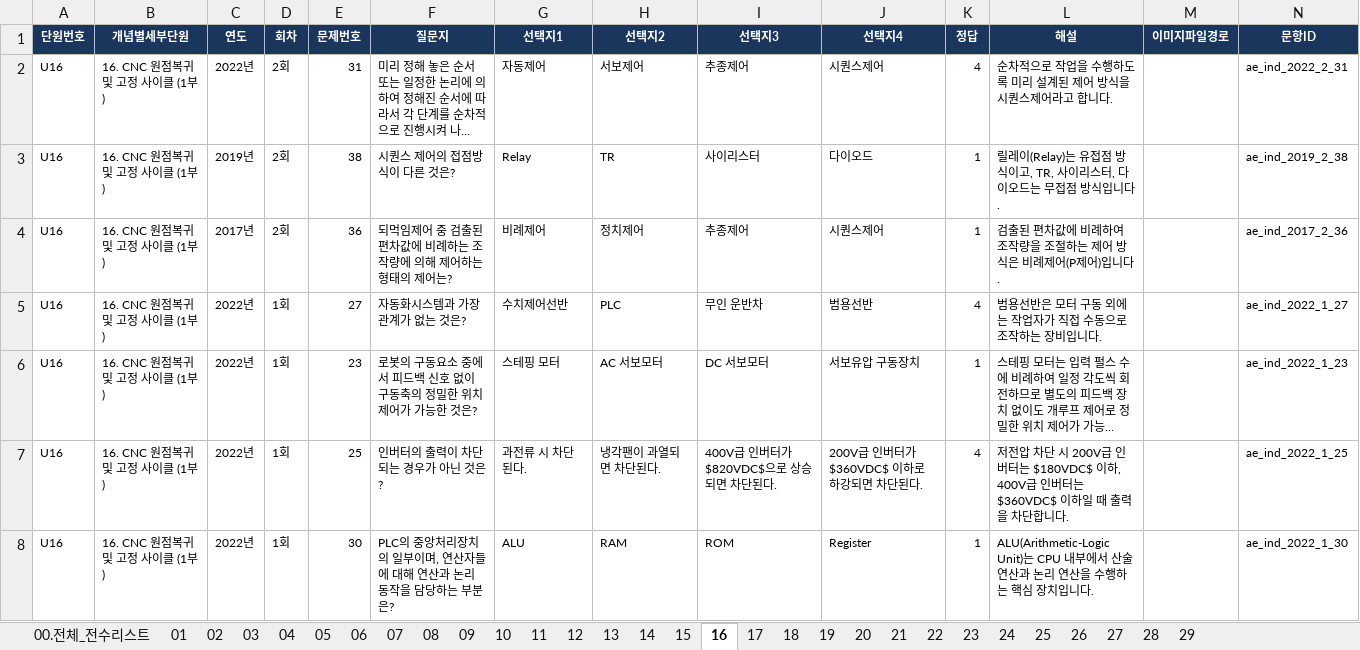
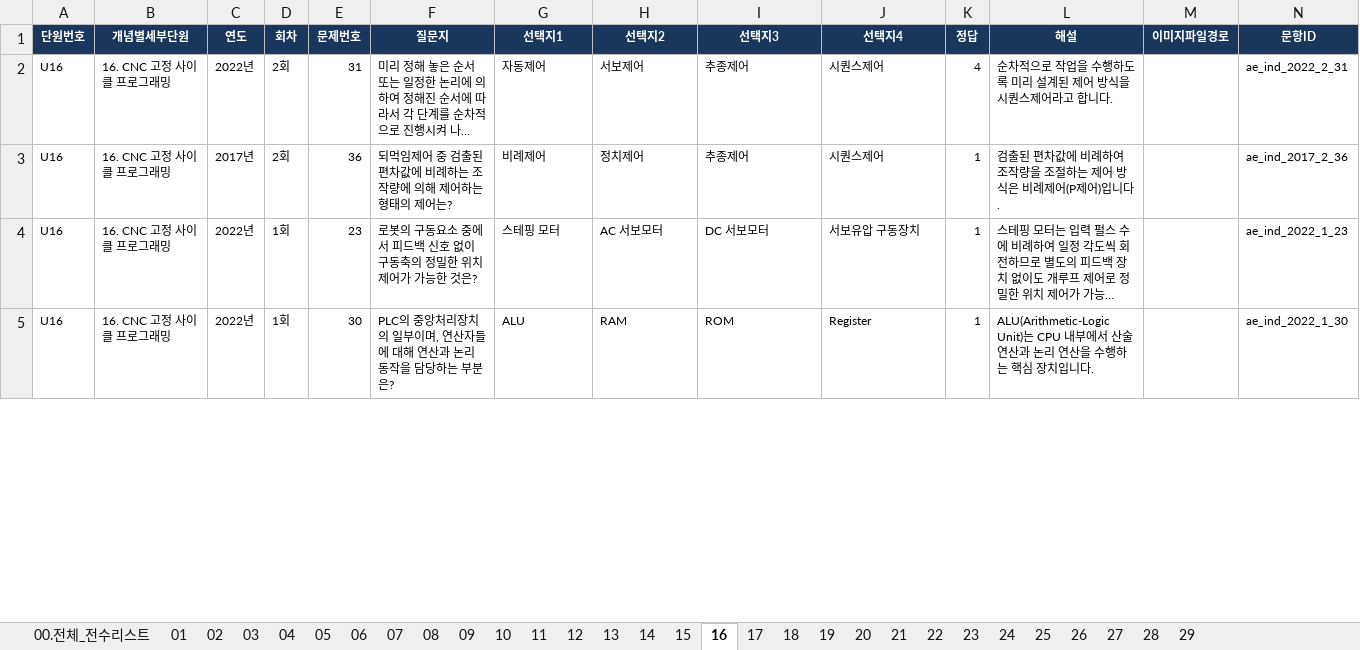
Before and after one commit to gapbbong/Dugigo, an Excel workbook: client/src/data/자동화설비산업기사/자동화설비산업기사_기출문제_전수리스트.xlsx, sheet 16, drawn as a sheet; only a part is shown; long unchanged cells end in …; values as stored, in another font and other column widths than the file's, no borders; removed rows and columns are numbered as before the commit, all else as after; the diff covers the shown part only; the diff names each change by its address in the sheet, - before the commit and + after, or states it on an @@ line.

```diff
--- a/client/src/data/자동화설비산업기사/자동화설비산업기사_기출문제_전수리스트.xlsx (sheet 16)
+++ b/client/src/data/자동화설비산업기사/자동화설비산업기사_기출문제_전수리스트.xlsx (sheet 16)
-B2 (개념별세부단원): 16. CNC 원점복귀 및 고정 사이클 (1부)
+B2 (개념별세부단원): 16. CNC 고정 사이클 프로그래밍
-row 3: U16 | 16. CNC 원점복귀 및 고정 사이클 (1부) | 2019년 | 2회 | 38 | 시퀀스 제어의 접점방식이 다른 것은? | Relay | TR | 사이리스터 | 다이오드 | 1 | 릴레이(Relay)는 유접점 방식이고, TR, 사이리스터, 다이오드는 무접점 방식입니다. |  | ae_ind_2019_2_38
-B3 (개념별세부단원): 16. CNC 원점복귀 및 고정 사이클 (1부)
+B3 (개념별세부단원): 16. CNC 고정 사이클 프로그래밍
-row 5: U16 | 16. CNC 원점복귀 및 고정 사이클 (1부) | 2022년 | 1회 | 27 | 자동화시스템과 가장 관계가 없는 것은? | 수치제어선반 | PLC | 무인 운반차 | 범용선반 | 4 | 범용선반은 모터 구동 외에는 작업자가 직접 수동으로 조작하는 장비입니다. |  | ae_ind_2022_1_27
-B4 (개념별세부단원): 16. CNC 원점복귀 및 고정 사이클 (1부)
+B4 (개념별세부단원): 16. CNC 고정 사이클 프로그래밍
-row 7: U16 | 16. CNC 원점복귀 및 고정 사이클 (1부) | 2022년 | 1회 | 25 | 인버터의 출력이 차단되는 경우가 아닌 것은? | 과전류 시 차단된다. | 냉각팬이 과열되면 차단된다. | 400V급 인버터가 $820VDC$으로 상승되면 차단된다. | 200V급 인버터가 $360VDC$ 이하로 하강되면 차단된다. | 4 | 저전압 차단 시 200V급 인버터는 $180VDC$ 이하, 400V급 인버터는 $360VDC$ 이하일 때 출력을 차단합니다. |  | ae_ind_2022_1_25
-B5 (개념별세부단원): 16. CNC 원점복귀 및 고정 사이클 (1부)
+B5 (개념별세부단원): 16. CNC 고정 사이클 프로그래밍
```
Also changed, not shown: 28 added rows, 25 removed rows and 25 edited cells elsewhere in this sheet, sheet 17, sheet 00.전체_전수리스트, sheet 28, sheet 29, sheet 10, sheet 09, 6 more sheets, 5 other files.
